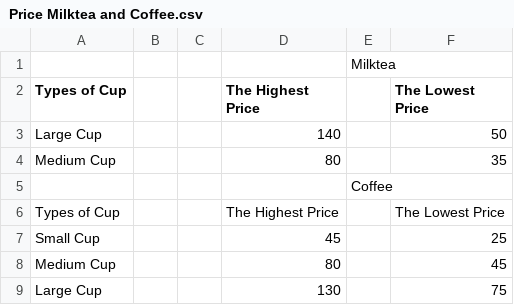
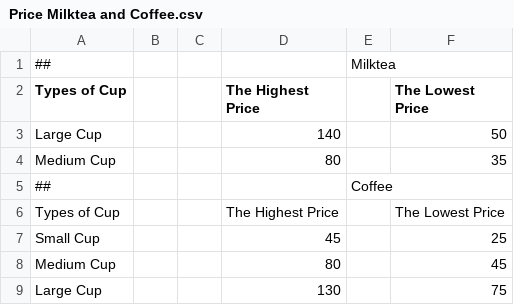
Before and after one commit to iamjaneap/BAT404, a CSV file: Data sets/Price Milktea and Coffee.csv, drawn as a sheet.

Commit message:
Update Price Milktea and Coffee.csv

```diff
--- a/Data sets/Price Milktea and Coffee.csv
+++ b/Data sets/Price Milktea and Coffee.csv
@@ -1,2 +1,2 @@
-,,,,Milktea,,,,,,,
+## ,,,,Milktea,,,,,,,
 Types of Cup,,,The Highest Price,,The Lowest Price,,,,,,
@@ -4,3 +4,3 @@ Large Cup,,,140,,50,,,,,,
 Medium Cup,,,80,,35,,,,,,
-,,,,Coffee,,,,,,,
+## ,,,,Coffee,,,,,,,
 Types of Cup,,,The Highest Price,,The Lowest Price,,,,,,
```
